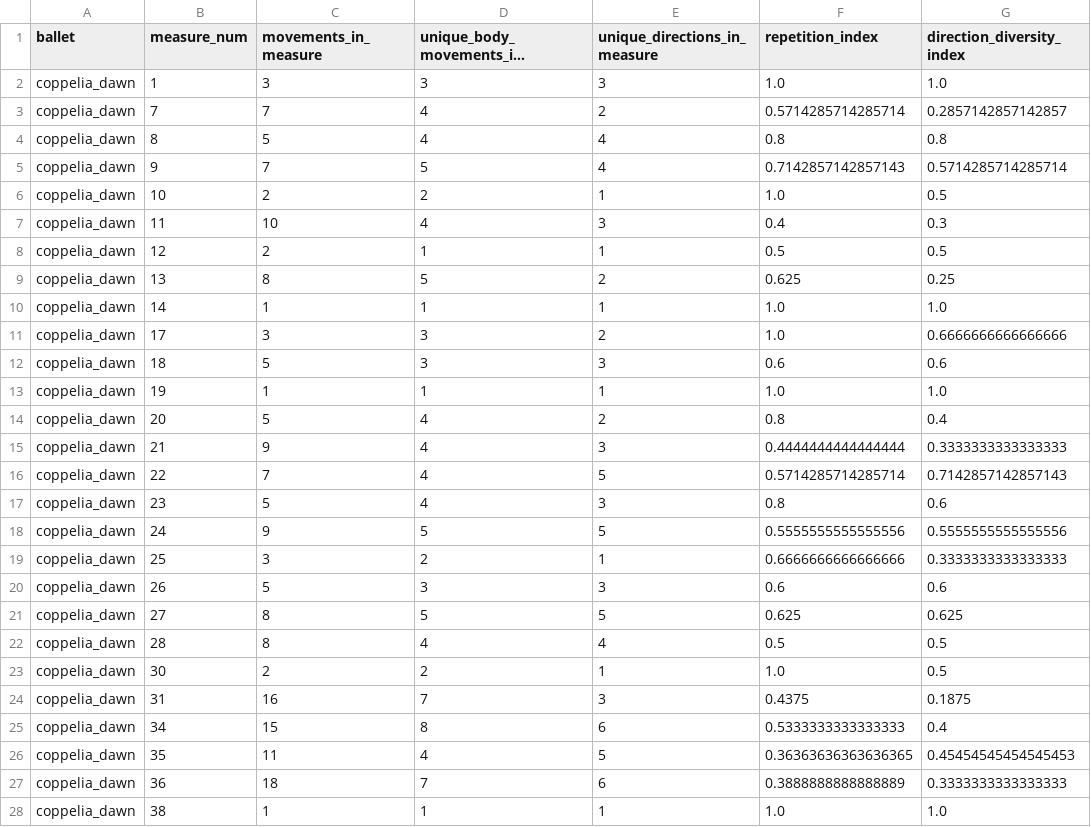
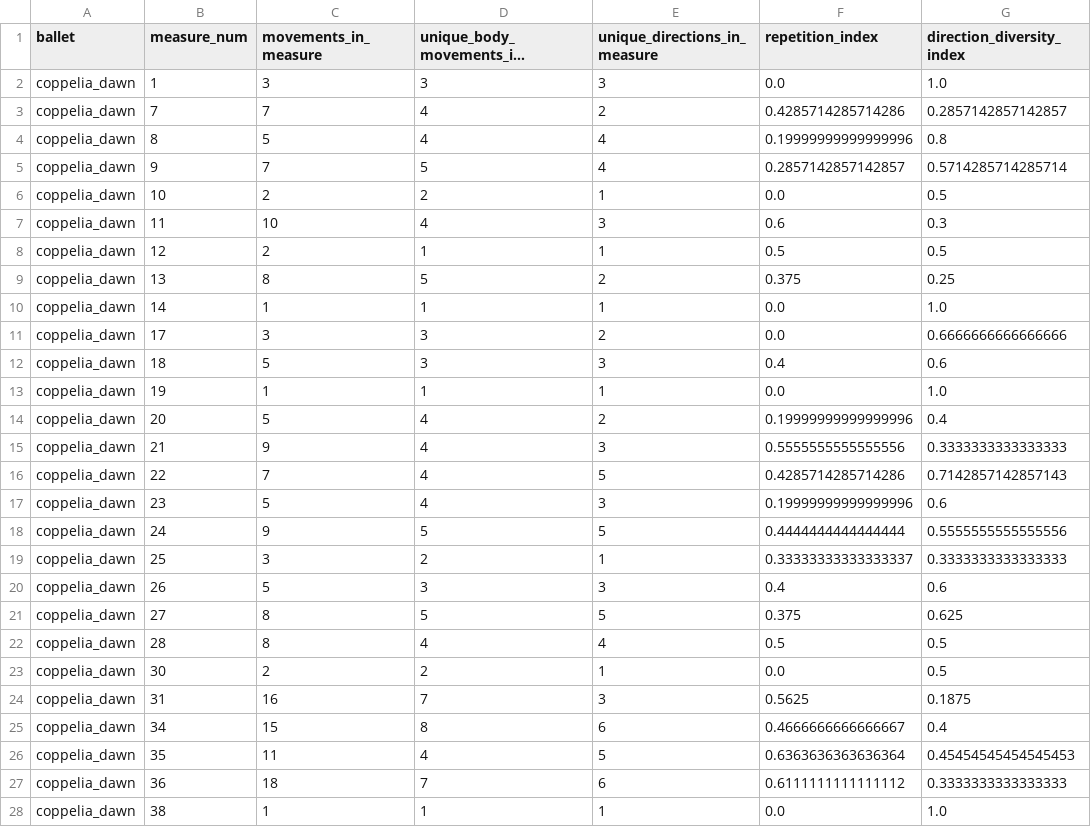
Before and after one commit to laurasher/labanotation, a CSV file: clustering_output/coppelia_dawn_indices.csv, drawn as a sheet; only a part is shown; long unchanged cells end in …; the diff covers the shown part only; the diff names each change by its address in the sheet, - before the commit and + after, or states it on an @@ line.

```diff
--- a/clustering_output/coppelia_dawn_indices.csv
+++ b/clustering_output/coppelia_dawn_indices.csv
-F2 (repetition_index): 1.0
+F2 (repetition_index): 0.0
-F3 (repetition_index): 0.5714285714285714
+F3 (repetition_index): 0.4285714285714286
-F4 (repetition_index): 0.8
+F4 (repetition_index): 0.19999999999999996
-F5 (repetition_index): 0.7142857142857143
+F5 (repetition_index): 0.2857142857142857
-F6 (repetition_index): 1.0
+F6 (repetition_index): 0.0
-F7 (repetition_index): 0.4
+F7 (repetition_index): 0.6
-F9 (repetition_index): 0.625
+F9 (repetition_index): 0.375
-F10:F11 (repetition_index): 1.0
+F10:F11 (repetition_index): 0.0
-F12 (repetition_index): 0.6
+F12 (repetition_index): 0.4
-F13 (repetition_index): 1.0
+F13 (repetition_index): 0.0
-F14 (repetition_index): 0.8
+F14 (repetition_index): 0.19999999999999996
-F15 (repetition_index): 0.4444444444444444
+F15 (repetition_index): 0.5555555555555556
-F16 (repetition_index): 0.5714285714285714
+F16 (repetition_index): 0.4285714285714286
-F17 (repetition_index): 0.8
+F17 (repetition_index): 0.19999999999999996
-F18 (repetition_index): 0.5555555555555556
+F18 (repetition_index): 0.4444444444444444
-F19 (repetition_index): 0.6666666666666666
+F19 (repetition_index): 0.33333333333333337
-F20 (repetition_index): 0.6
+F20 (repetition_index): 0.4
-F21 (repetition_index): 0.625
+F21 (repetition_index): 0.375
-F23 (repetition_index): 1.0
+F23 (repetition_index): 0.0
-F24 (repetition_index): 0.4375
+F24 (repetition_index): 0.5625
-F25 (repetition_index): 0.5333333333333333
+F25 (repetition_index): 0.4666666666666667
-F26 (repetition_index): 0.36363636363636365
+F26 (repetition_index): 0.6363636363636364
-F27 (repetition_index): 0.3888888888888889
+F27 (repetition_index): 0.6111111111111112
-F28 (repetition_index): 1.0
+F28 (repetition_index): 0.0
```
Also changed, not shown: 2 edited cells elsewhere in this file, clustering_output/artifact_indices.csv, clustering_output/raymonda_indices.csv, 2 other files.
